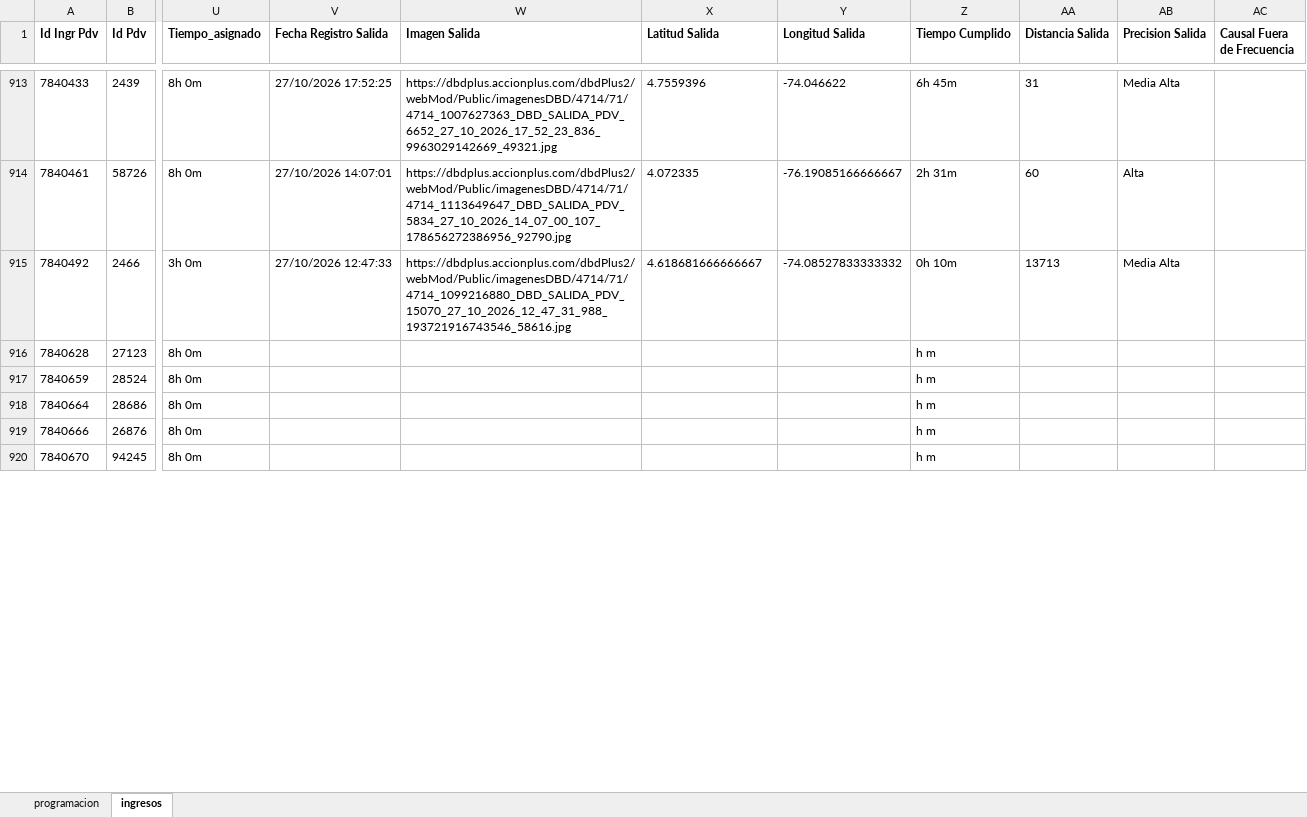
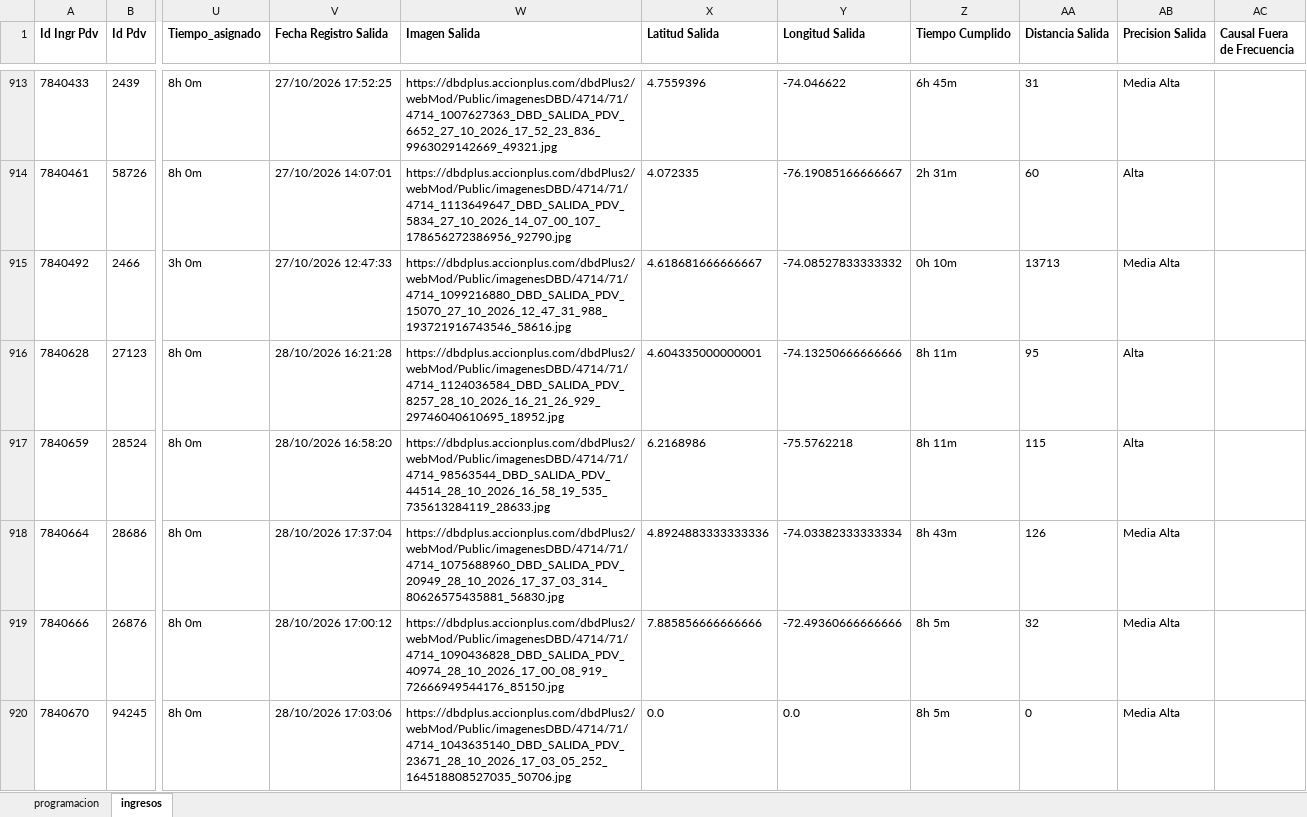
Before and after one commit to johangarzon19/monitor-ingresosv2, an Excel workbook: data/reporte_ingresos.xlsx, sheet ingresos, drawn as a sheet; only a part is shown, gaps mark what is left out; values as stored, in another font and other column widths than the file's, no borders; the diff covers the shown part only; the diff names each change by its address in the sheet, - before the commit and + after, or states it on an @@ line.

Commit message:
Actualizar datos de ingresos

```diff
--- a/data/reporte_ingresos.xlsx (sheet ingresos)
+++ b/data/reporte_ingresos.xlsx (sheet ingresos)
-V916 (Fecha Registro Salida): (empty)
+V916 (Fecha Registro Salida): 28/10/2026 16:21:28
-W916 (Imagen Salida): (empty)
+W916 (Imagen Salida): https://dbdplus.accionplus.com/dbdPlus2/webMod/Public/imagenesDBD/4714/71/4714_1124036584_DBD_SALIDA_PDV_8257_28_10_2026_16_21_26_929_29746040610695_18952.jpg
-X916 (Latitud Salida): (empty)
+X916 (Latitud Salida): 4.604335000000001
-Y916 (Longitud Salida): (empty)
+Y916 (Longitud Salida): -74.13250666666666
-Z916:Z917 (Tiempo Cumplido): h m
+Z916:Z917 (Tiempo Cumplido): 8h 11m
-AA916 (Distancia Salida): (empty)
+AA916 (Distancia Salida): 95
-AB916:AB917 (Precision Salida): (empty)
+AB916:AB917 (Precision Salida): Alta
-V917 (Fecha Registro Salida): (empty)
+V917 (Fecha Registro Salida): 28/10/2026 16:58:20
-W917 (Imagen Salida): (empty)
+W917 (Imagen Salida): https://dbdplus.accionplus.com/dbdPlus2/webMod/Public/imagenesDBD/4714/71/4714_98563544_DBD_SALIDA_PDV_44514_28_10_2026_16_58_19_535_735613284119_28633.jpg
-X917 (Latitud Salida): (empty)
+X917 (Latitud Salida): 6.2168986
-Y917 (Longitud Salida): (empty)
+Y917 (Longitud Salida): -75.5762218
-AA917 (Distancia Salida): (empty)
+AA917 (Distancia Salida): 115
-V918 (Fecha Registro Salida): (empty)
+V918 (Fecha Registro Salida): 28/10/2026 17:37:04
-W918 (Imagen Salida): (empty)
+W918 (Imagen Salida): https://dbdplus.accionplus.com/dbdPlus2/webMod/Public/imagenesDBD/4714/71/4714_1075688960_DBD_SALIDA_PDV_20949_28_10_2026_17_37_03_314_80626575435881_56830.jpg
-X918 (Latitud Salida): (empty)
+X918 (Latitud Salida): 4.8924883333333336
-Y918 (Longitud Salida): (empty)
+Y918 (Longitud Salida): -74.03382333333334
-Z918 (Tiempo Cumplido): h m
+Z918 (Tiempo Cumplido): 8h 43m
-AA918 (Distancia Salida): (empty)
+AA918 (Distancia Salida): 126
-AB918:AB920 (Precision Salida): (empty)
+AB918:AB920 (Precision Salida): Media Alta
-V919 (Fecha Registro Salida): (empty)
+V919 (Fecha Registro Salida): 28/10/2026 17:00:12
-W919 (Imagen Salida): (empty)
+W919 (Imagen Salida): https://dbdplus.accionplus.com/dbdPlus2/webMod/Public/imagenesDBD/4714/71/4714_1090436828_DBD_SALIDA_PDV_40974_28_10_2026_17_00_08_919_72666949544176_85150.jpg
-X919 (Latitud Salida): (empty)
+X919 (Latitud Salida): 7.885856666666666
-Y919 (Longitud Salida): (empty)
+Y919 (Longitud Salida): -72.49360666666666
-Z919:Z920 (Tiempo Cumplido): h m
+Z919:Z920 (Tiempo Cumplido): 8h 5m
-AA919 (Distancia Salida): (empty)
+AA919 (Distancia Salida): 32
-V920 (Fecha Registro Salida): (empty)
+V920 (Fecha Registro Salida): 28/10/2026 17:03:06
-W920 (Imagen Salida): (empty)
+W920 (Imagen Salida): https://dbdplus.accionplus.com/dbdPlus2/webMod/Public/imagenesDBD/4714/71/4714_1043635140_DBD_SALIDA_PDV_23671_28_10_2026_17_03_05_252_164518808527035_50706.jpg
-X920 (Latitud Salida): (empty)
+X920 (Latitud Salida): 0.0
-Y920 (Longitud Salida): (empty)
+Y920 (Longitud Salida): 0.0
-AA920 (Distancia Salida): (empty)
+AA920 (Distancia Salida): 0
```
Also changed, not shown: 35 added rows and 113 edited cells elsewhere in this sheet.
